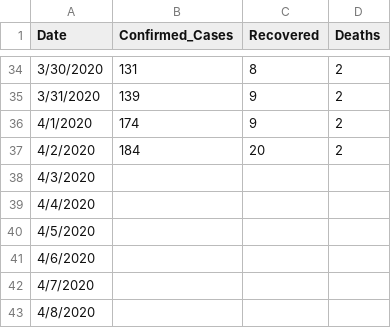
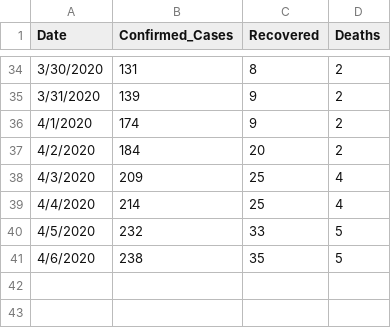
Before and after one commit to Mastersam07/ncovid-19-api, a CSV file: data_getter/daily_report.csv, drawn as a sheet; only a part is shown, gaps mark what is left out.

Commit message:
daily report

```diff
--- a/data_getter/daily_report.csv
+++ b/data_getter/daily_report.csv
@@ -37,7 +37,5 @@ Date,Confirmed_Cases,Recovered,Deaths
 4/2/2020,184,20,2
-4/3/2020,,,
-4/4/2020,,,
-4/5/2020,,,
-4/6/2020,,,
-4/7/2020,,,
-4/8/2020,,,
+4/3/2020,209,25,4
+4/4/2020,214,25,4
+4/5/2020,232,33,5
+4/6/2020,238,35,5
```
